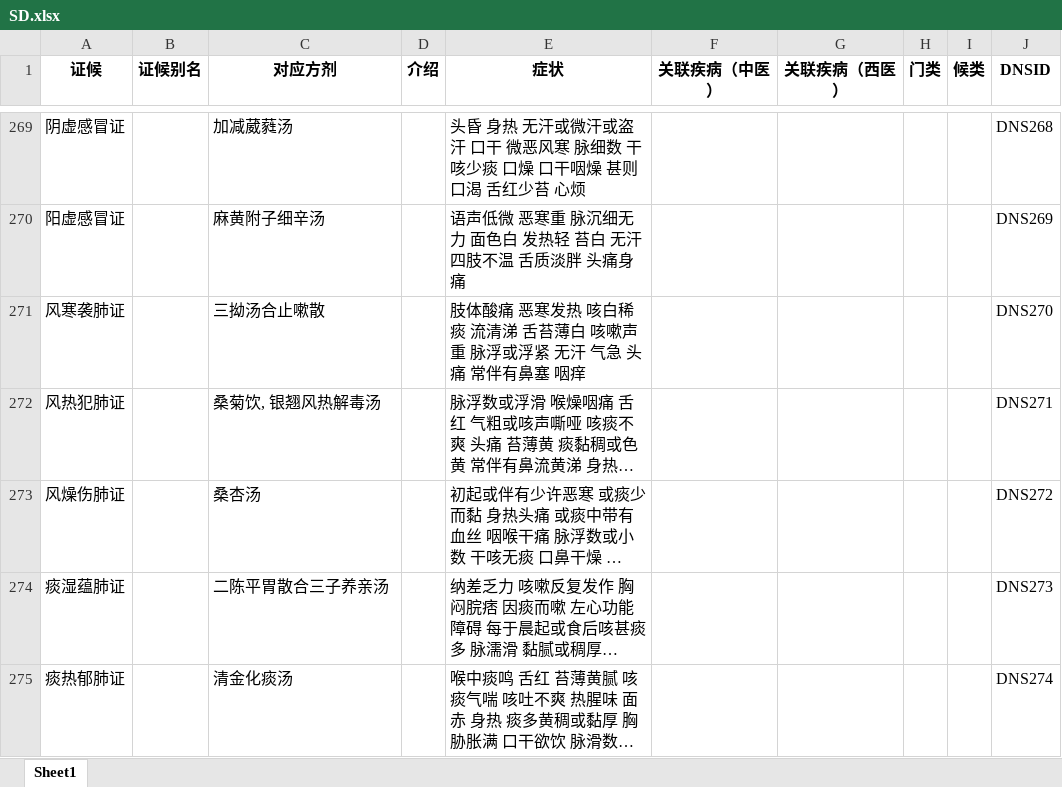
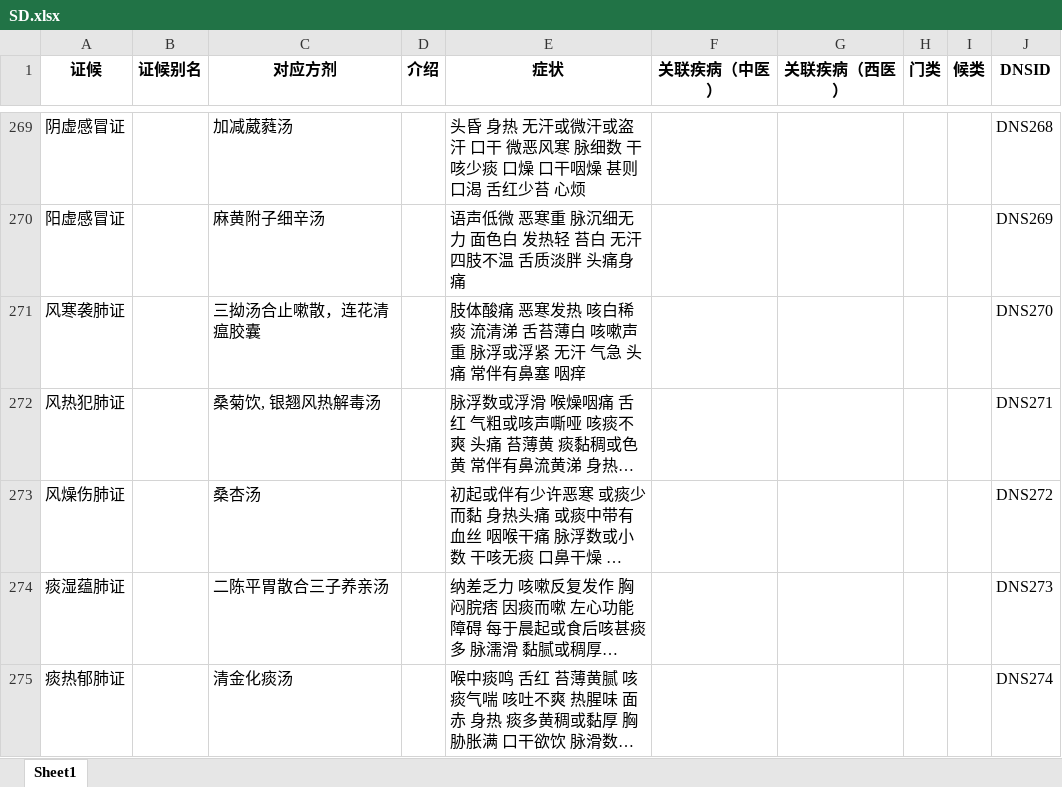
Before and after one commit to Carrie-HuYY/DualNet-TCM, an Excel workbook: DualNet-TCM/Data/TCM/SD.xlsx, sheet Sheet1, drawn as a sheet; only a part is shown, gaps mark what is left out; long unchanged cells end in …; values as stored, in another font and other column widths than the file's, no borders; the diff names each change by its address in the sheet, - before the commit and + after, or states it on an @@ line.

```diff
--- a/DualNet-TCM/Data/TCM/SD.xlsx (sheet Sheet1)
+++ b/DualNet-TCM/Data/TCM/SD.xlsx (sheet Sheet1)
-C271 (对应方剂): 三拗汤合止嗽散
+C271 (对应方剂): 三拗汤合止嗽散，连花清瘟胶囊
```
Also changed, not shown: DualNet-TCM/Data/TCM/Herb.xlsx, DualNet-TCM/Data/TCM/SD_Formula_Links.xlsx, 11 other files.
